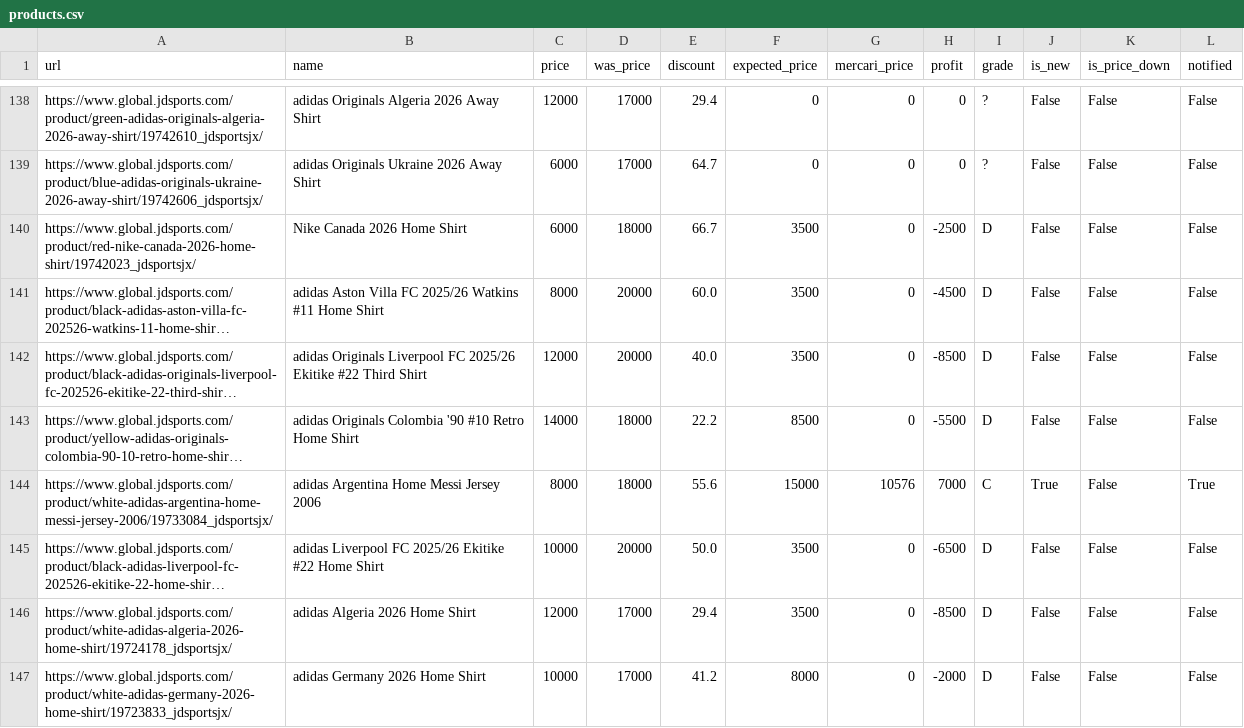
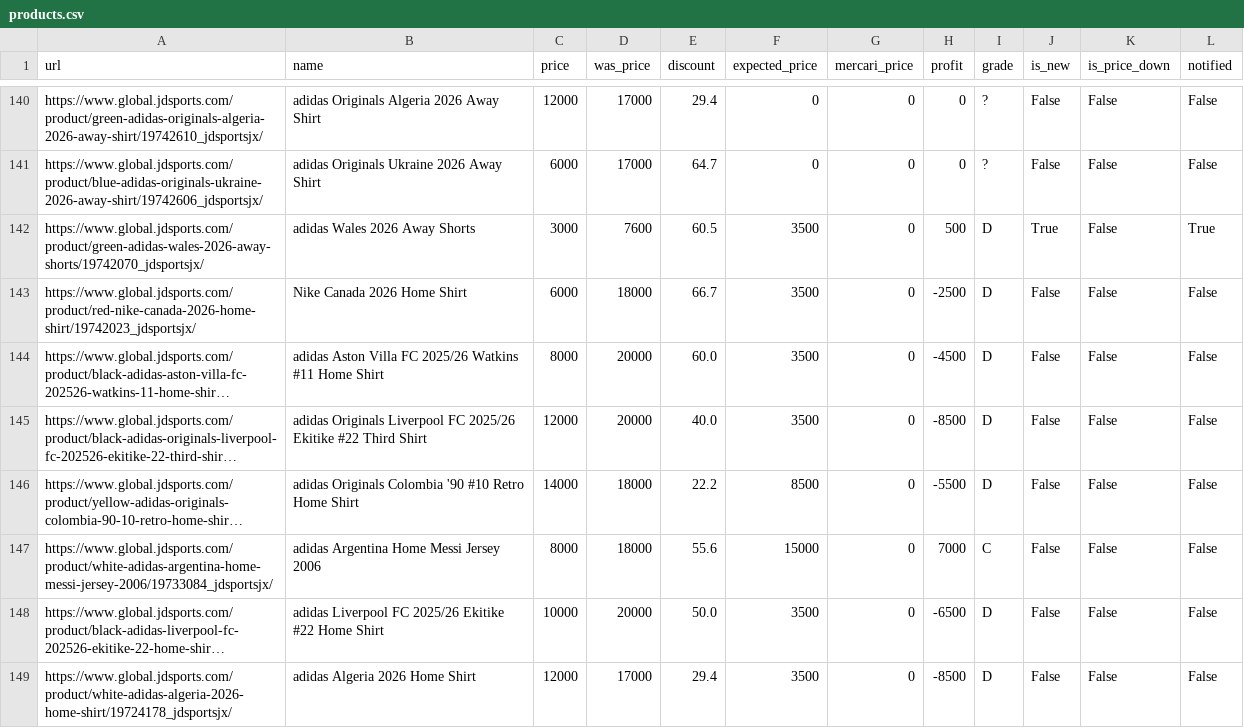
Before and after one commit to stonesidebear/jd-monitor, a CSV file: data/csv_uniforms/products.csv, drawn as a sheet; only a part is shown, gaps mark what is left out; the shorter side is filled out with more unchanged rows; long unchanged cells end in …; addresses are those after the commit; the diff covers the shown part only; the diff names each change by its address in the sheet, - before the commit and + after, or states it on an @@ line.

```diff
--- a/data/csv_uniforms/products.csv
+++ b/data/csv_uniforms/products.csv
+row 142: https://www.global.jdsports.com/product/green-adidas-wales-2026-away-shorts/19742070_jdsportsjx/ | adidas Wales 2026 Away Shorts | 3000 | 7600 | 60.5 | 3500 | 0 | 500 | D | True | False | True
-G147 (mercari_price): 10576
+G147 (mercari_price): 0
-J147 (is_new): True
+J147 (is_new): False
-L147 (notified): True
+L147 (notified): False
```
Also changed, not shown: 4 added rows, 5 moved rows and 7 edited cells elsewhere in this file, 3 other files.
